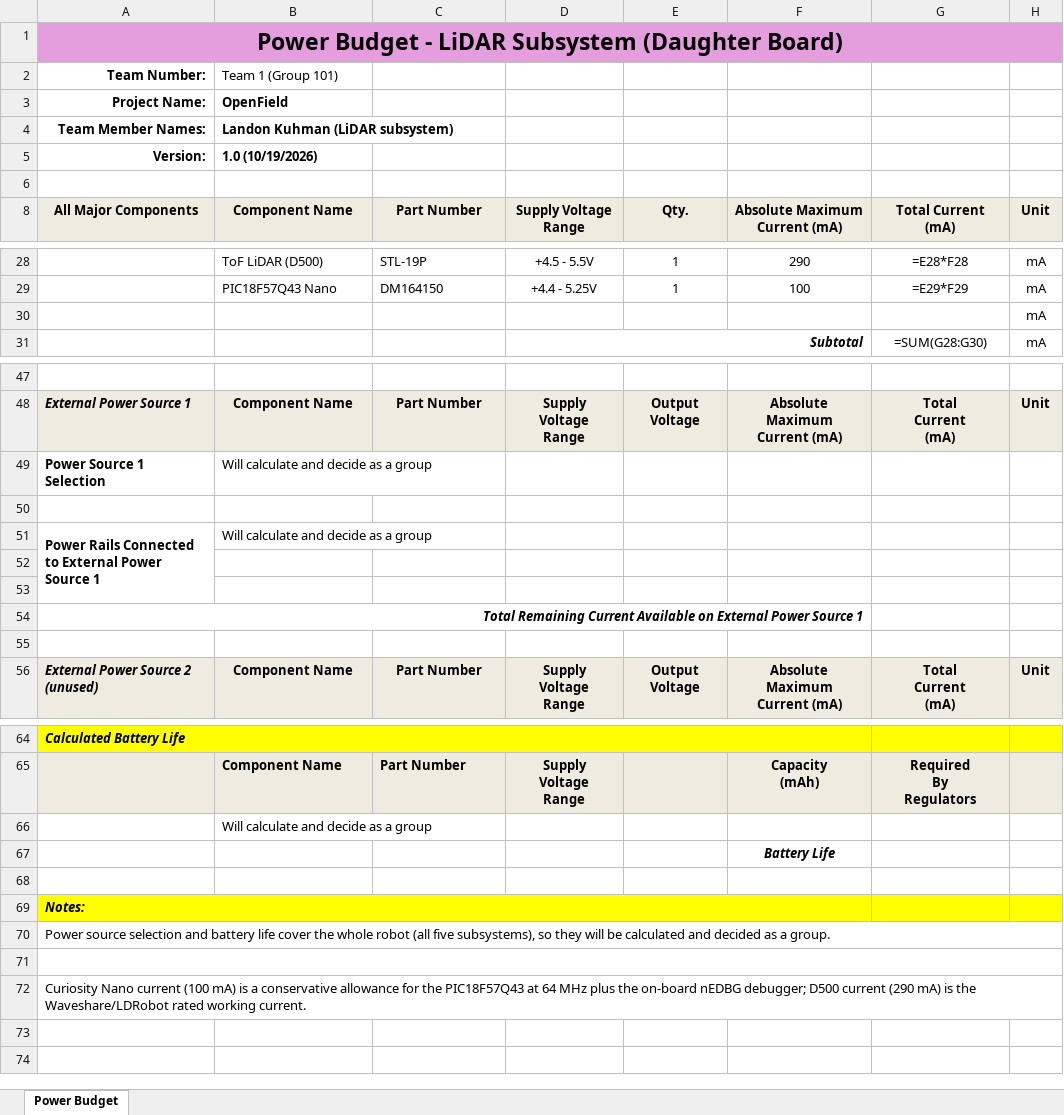
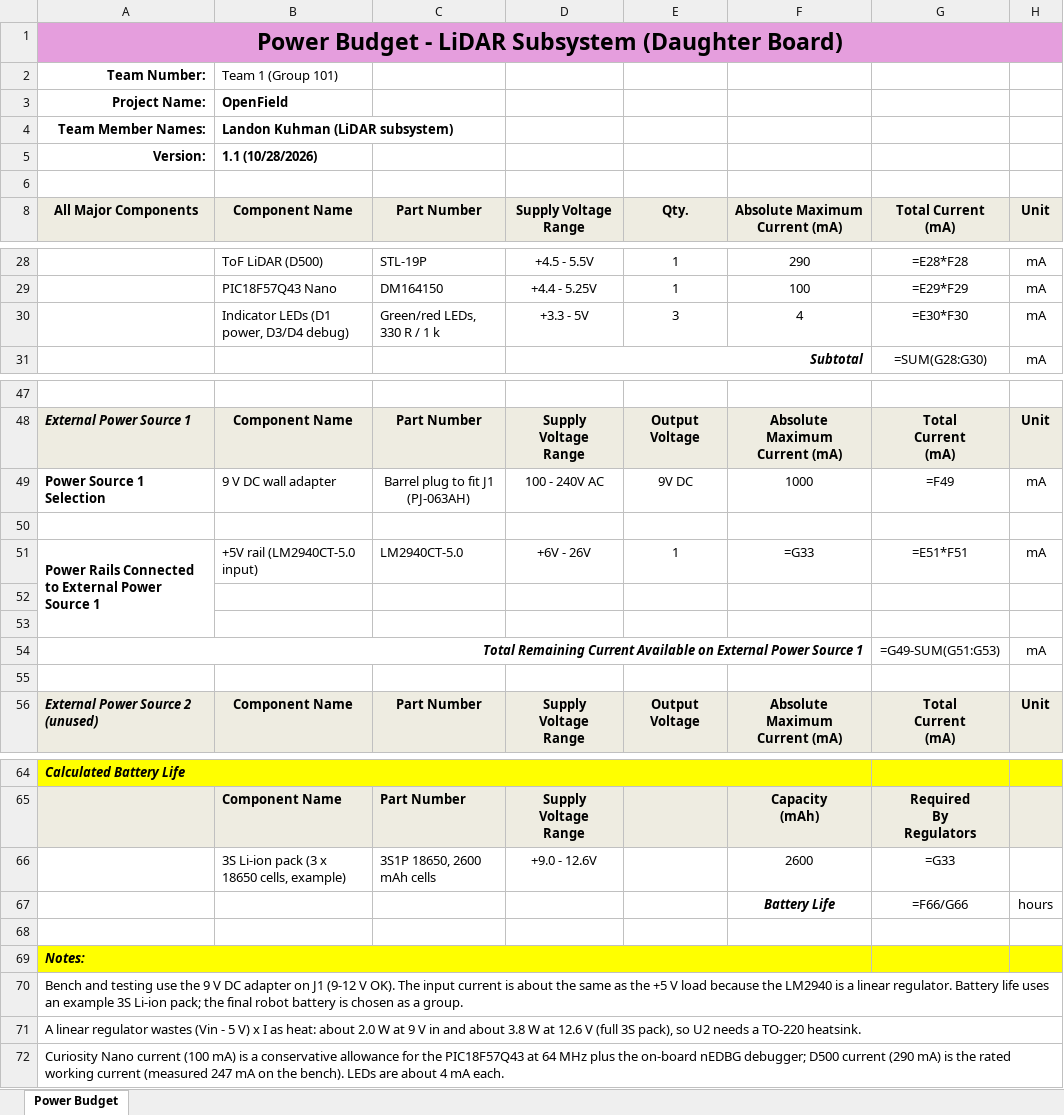
Before and after one commit to lrkuhman/lrkuhman_RAS304_F26, an Excel workbook: docs/05-Power-Budget/PowerBudget-LiDAR.xlsx, sheet Power Budget, drawn as a sheet; only a part is shown, gaps mark what is left out; values as stored, in another font and other column widths than the file's, no borders; formulas without a stored value are shown as written; conditional formats not drawn; removed rows and columns are numbered as before the commit, all else as after; the diff names each change by its address in the sheet, - before the commit and + after, or states it on an @@ line.

Commit message:
Complete power budget with power source, battery life, and LED loads
- Add indicator LEDs to the +5 V rail (402 mA, 502.5 mA with margin)
- Fill in the 9 V adapter power source and battery life sections
- Add regulator heat at 9 V and 12.6 V and how the budget shaped the design
- Update totals on component selection and schematic pages

```diff
--- a/docs/05-Power-Budget/PowerBudget-LiDAR.xlsx (sheet Power Budget)
+++ b/docs/05-Power-Budget/PowerBudget-LiDAR.xlsx (sheet Power Budget)
-B5: 1.0 (10/19/2026)
+B5: 1.1 (10/28/2026)
-row 30:  |  |  |  |  |  |  | mA
+row 30:  | Indicator LEDs (D1 power, D3/D4 debug) | Green/red LEDs, 330 R / 1 k | +3.3 - 5V | 3 | 4 | =E30*F30 | mA
-row 49: Power Source 1 Selection | Will calculate and decide as a group
+row 49: Power Source 1 Selection | 9 V DC wall adapter | Barrel plug to fit J1 (PJ-063AH) | 100 - 240V AC | 9V DC | 1000 | =F49 | mA
-row 51: Power Rails Connected to External Power Source 1 | Will calculate and decide as a group
+row 51: Power Rails Connected to External Power Source 1 | +5V rail (LM2940CT-5.0 input) | LM2940CT-5.0 | +6V - 26V | 1 | =G33 | =E51*F51 | mA
-G54: (empty)
+G54: =G49-SUM(G51:G53)
-H54: (empty)
+H54: mA
-row 66:  | Will calculate and decide as a group
-row 67:  |  |  |  |  | Battery Life
+row 66:  | 3S Li-ion pack (3 x 18650 cells, example) | 3S1P 18650, 2600 mAh cells | +9.0 - 12.6V |  | 2600 | =G33
+row 67:  |  |  |  |  | Battery Life | =F66/G66 | hours
-A70: Power source selection and battery life cover the whole robot (all five subsystems), so they will be calculated and decided as a…
+A70: Bench and testing use the 9 V DC adapter on J1 (9-12 V OK). The input current is about the same as the +5 V load because the LM2940 is a linear regulator. Battery life uses an example 3S Li-ion pack; the final robot battery is chosen as a…
-A71: (empty)
+A71: A linear regulator wastes (Vin - 5 V) x I as heat: about 2.0 W at 9 V in and about 3.8 W at 12.6 V (full 3S pack), so U2 needs a TO-220 heatsink.
-A72: …is the Waveshare/LDRobot rated working current.
+A72: …is the rated working current (measured 247 mA on the bench). LEDs are about 4 mA each.
```
Also changed, not shown: 4 other files.
